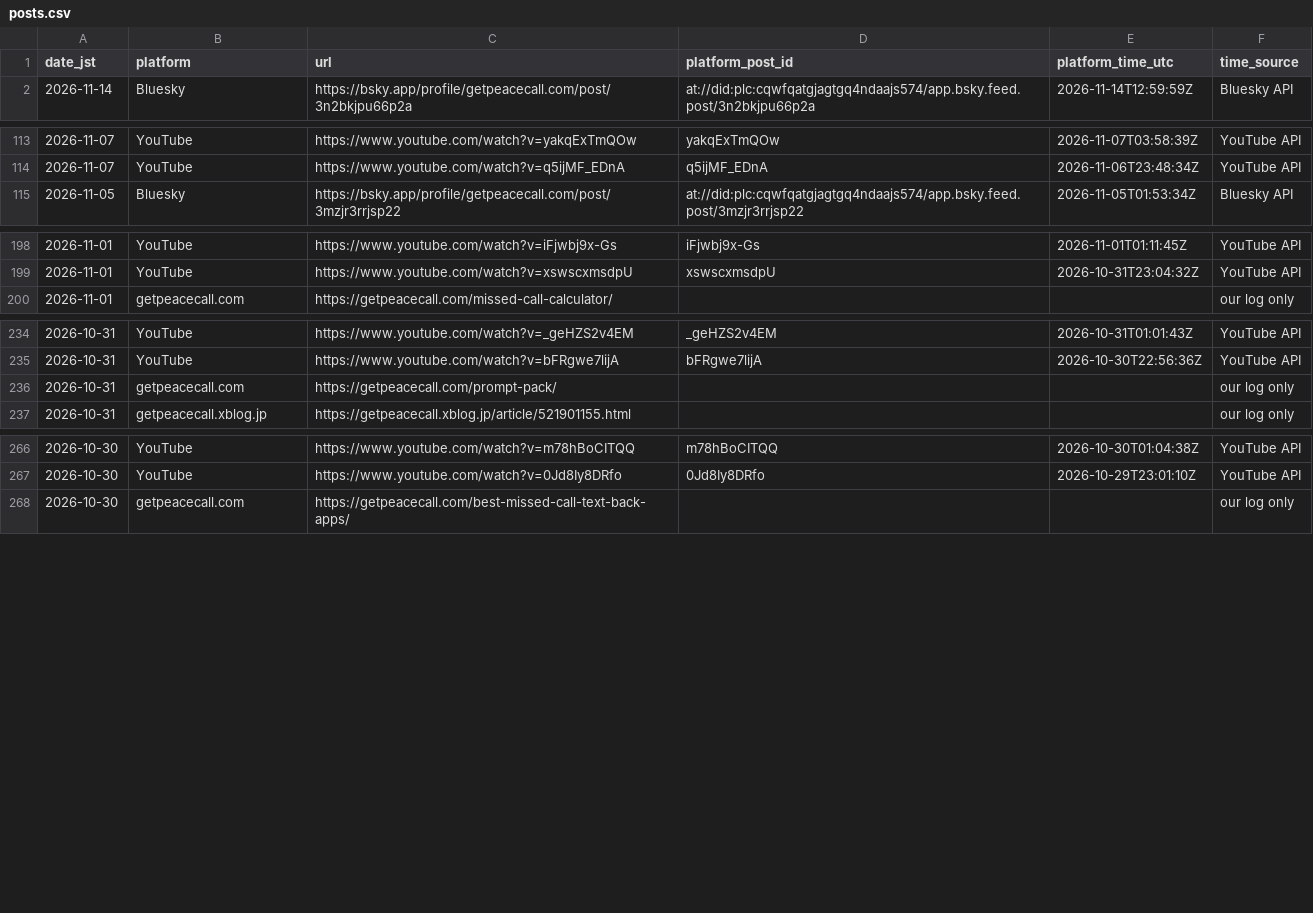
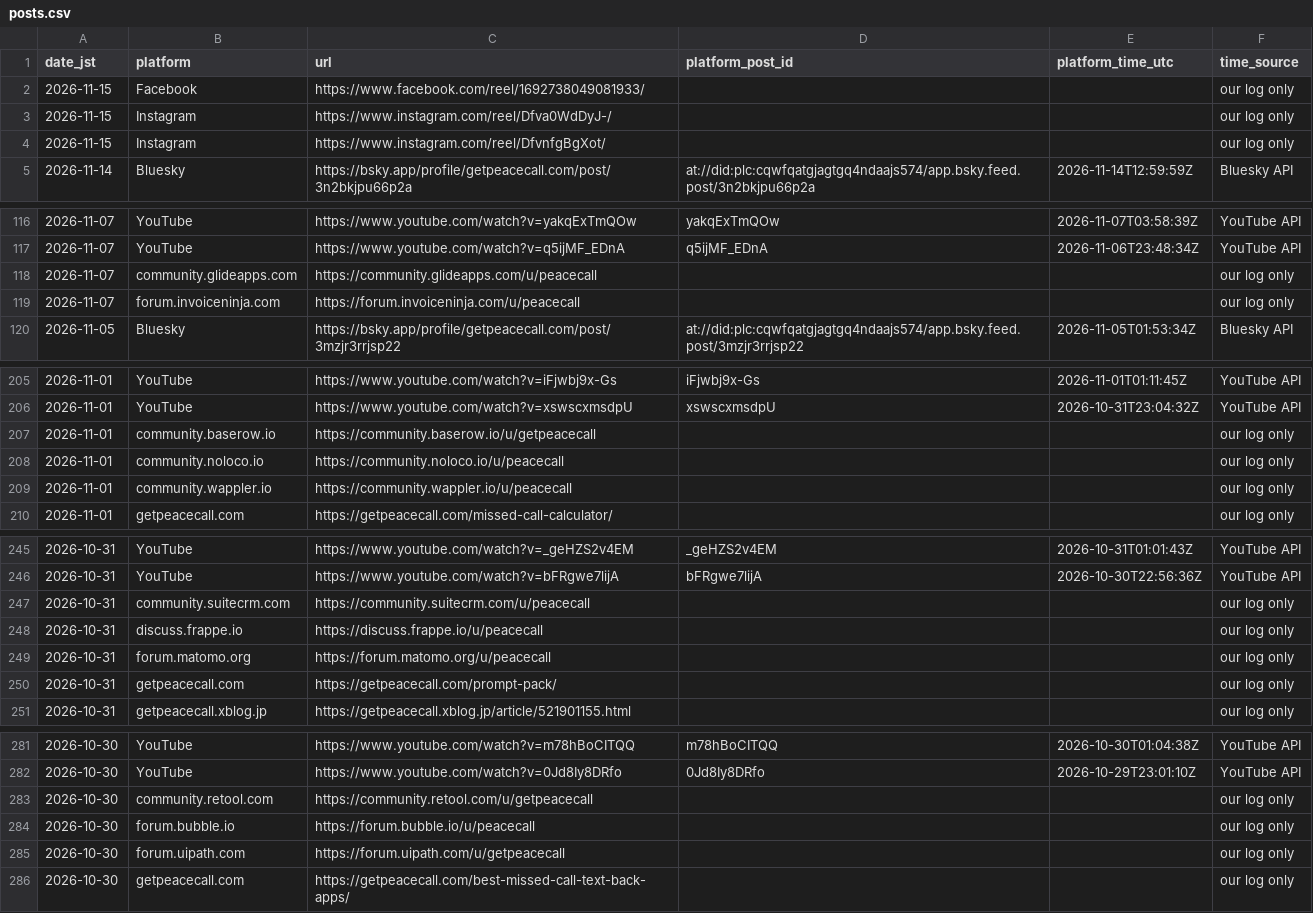
Before and after one commit to getpeacecall/peacecall-public-log, a CSV file: posts.csv, drawn as a sheet; only a part is shown, gaps mark what is left out; the diff covers the shown part only.

```diff
--- a/posts.csv
+++ b/posts.csv
@@ -1,2 +1,5 @@
 date_jst,platform,url,platform_post_id,platform_time_utc,time_source
+2026-11-15,Facebook,https://www.facebook.com/reel/1692738049081933/,,,our log only
+2026-11-15,Instagram,https://www.instagram.com/reel/Dfva0WdDyJ-/,,,our log only
+2026-11-15,Instagram,https://www.instagram.com/reel/DfvnfgBgXot/,,,our log only
 2026-11-14,Bluesky,https://bsky.app/profile/getpeacecall.com/post/3n2bkjpu66p2a,at://did:plc:cqwfqatgjagtgq4ndaajs574/app.bsky.feed.post/3n2bkjpu66p2a,2026-11-14T12:59:59Z,Bluesky API
@@ -114,2 +117,4 @@ date_jst,platform,url,platform_post_id,platform_time_utc,time_source
 2026-11-07,YouTube,https://www.youtube.com/watch?v=q5ijMF_EDnA,q5ijMF_EDnA,2026-11-06T23:48:34Z,YouTube API
+2026-11-07,community.glideapps.com,https://community.glideapps.com/u/peacecall,,,our log only
+2026-11-07,forum.invoiceninja.com,https://forum.invoiceninja.com/u/peacecall,,,our log only
 2026-11-05,Bluesky,https://bsky.app/profile/getpeacecall.com/post/3mzjr3rrjsp22,at://did:plc:cqwfqatgjagtgq4ndaajs574/app.bsky.feed.post/3mzjr3rrjsp22,2026-11-05T01:53:34Z,Bluesky API
@@ -199,2 +206,5 @@ date_jst,platform,url,platform_post_id,platform_time_utc,time_source
 2026-11-01,YouTube,https://www.youtube.com/watch?v=xswscxmsdpU,xswscxmsdpU,2026-10-31T23:04:32Z,YouTube API
+2026-11-01,community.baserow.io,https://community.baserow.io/u/getpeacecall,,,our log only
+2026-11-01,community.noloco.io,https://community.noloco.io/u/peacecall,,,our log only
+2026-11-01,community.wappler.io,https://community.wappler.io/u/peacecall,,,our log only
 2026-11-01,getpeacecall.com,https://getpeacecall.com/missed-call-calculator/,,,our log only
@@ -235,2 +246,5 @@ date_jst,platform,url,platform_post_id,platform_time_utc,time_source
 2026-10-31,YouTube,https://www.youtube.com/watch?v=bFRgwe7lijA,bFRgwe7lijA,2026-10-30T22:56:36Z,YouTube API
+2026-10-31,community.suitecrm.com,https://community.suitecrm.com/u/peacecall,,,our log only
+2026-10-31,discuss.frappe.io,https://discuss.frappe.io/u/peacecall,,,our log only
+2026-10-31,forum.matomo.org,https://forum.matomo.org/u/peacecall,,,our log only
 2026-10-31,getpeacecall.com,https://getpeacecall.com/prompt-pack/,,,our log only
@@ -267,2 +282,5 @@ date_jst,platform,url,platform_post_id,platform_time_utc,time_source
 2026-10-30,YouTube,https://www.youtube.com/watch?v=0Jd8Iy8DRfo,0Jd8Iy8DRfo,2026-10-29T23:01:10Z,YouTube API
+2026-10-30,community.retool.com,https://community.retool.com/u/getpeacecall,,,our log only
+2026-10-30,forum.bubble.io,https://forum.bubble.io/u/peacecall,,,our log only
+2026-10-30,forum.uipath.com,https://forum.uipath.com/u/getpeacecall,,,our log only
 2026-10-30,getpeacecall.com,https://getpeacecall.com/best-missed-call-text-back-apps/,,,our log only
```
Also changed, not shown: 15 added rows elsewhere in this file, build_log.csv, deploys.csv, 1 other file.
